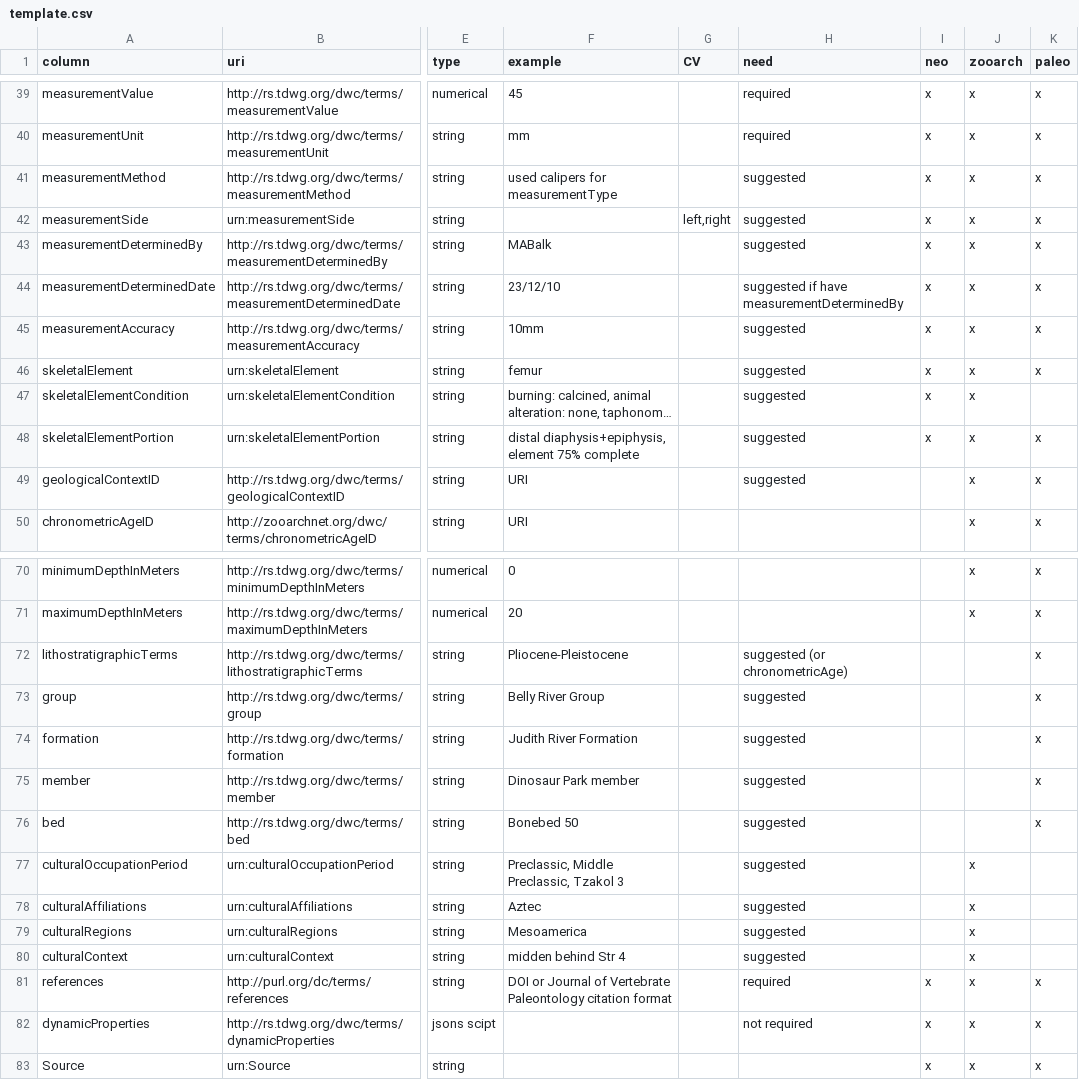
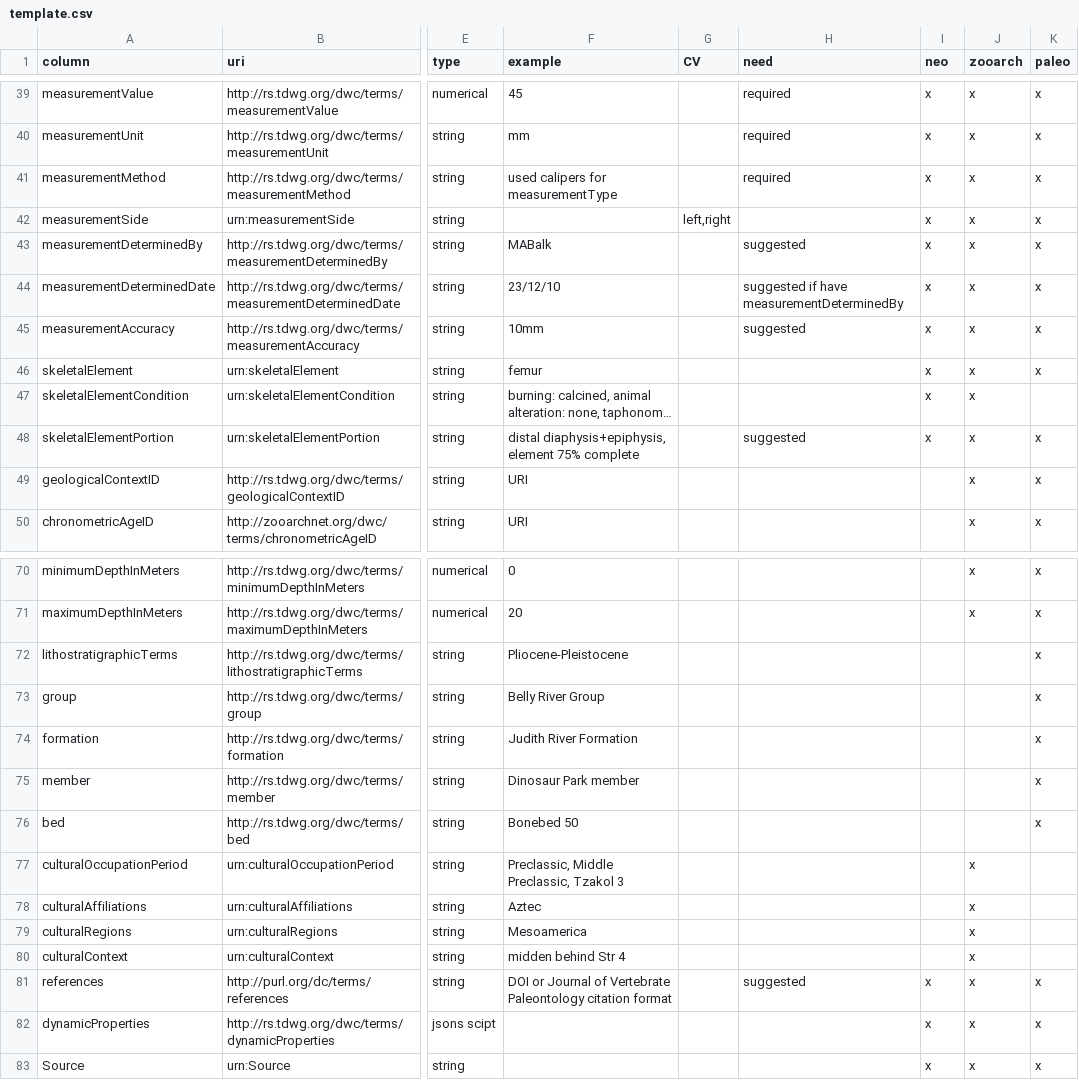
Before and after one commit to futres/template, a CSV file: template.csv, drawn as a sheet; only a part is shown, gaps mark what is left out; long unchanged cells end in …; the diff covers the shown part only; the diff names each change by its address in the sheet, - before the commit and + after, or states it on an @@ line.

Commit message:
Update template.csv

```diff
--- a/template.csv
+++ b/template.csv
-H41 (need): suggested
+H41 (need): required
-H42 (need): suggested
+H42 (need): (empty)
-H46:H47 (need): suggested
+H46:H47 (need): (empty)
-H49 (need): suggested
+H49 (need): (empty)
-H72 (need): suggested (or chronometricAge)
+H72 (need): (empty)
-H73:H80 (need): suggested
+H73:H80 (need): (empty)
-H81 (need): required
+H81 (need): suggested
-H82 (need): not required
+H82 (need): (empty)
```
Also changed, not shown: 23 edited cells elsewhere in this file.
